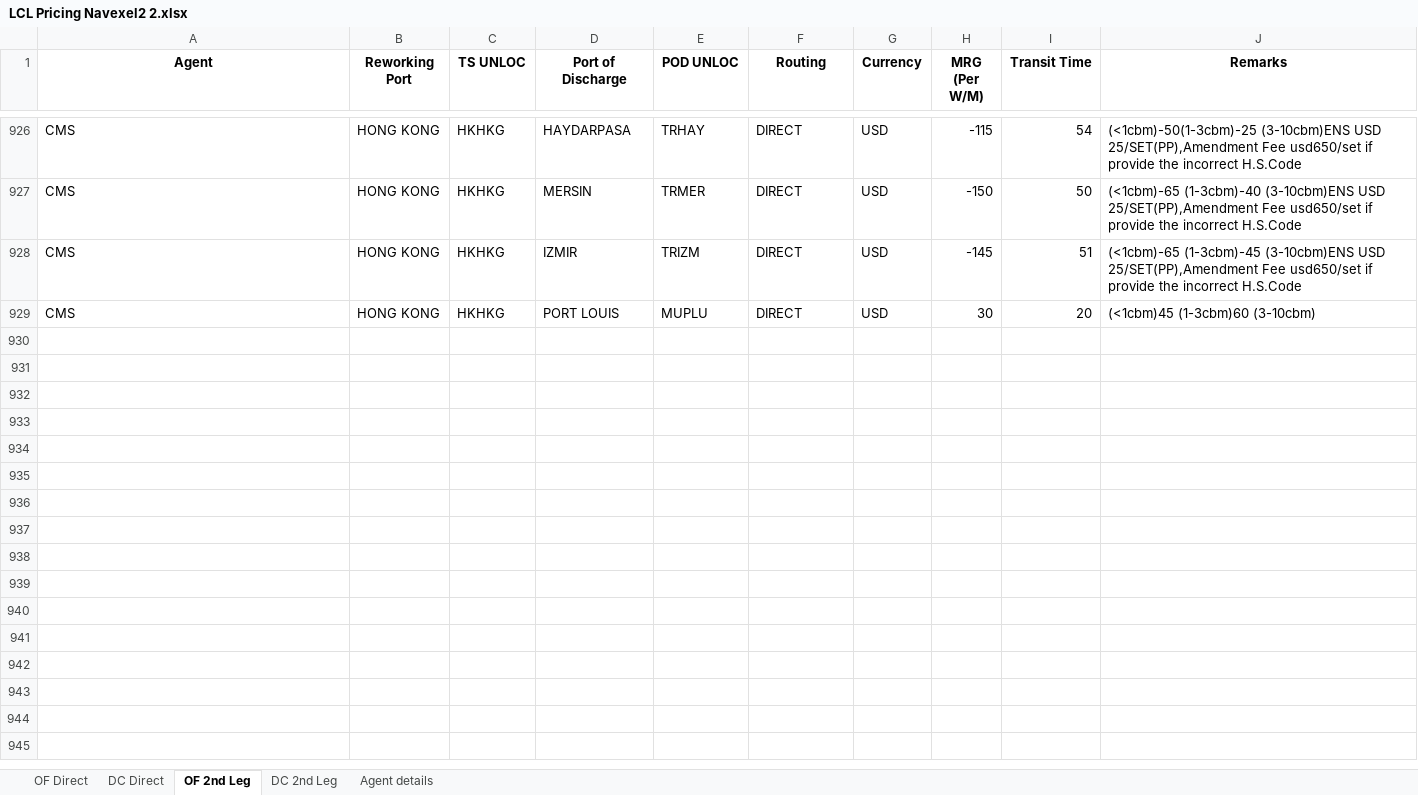
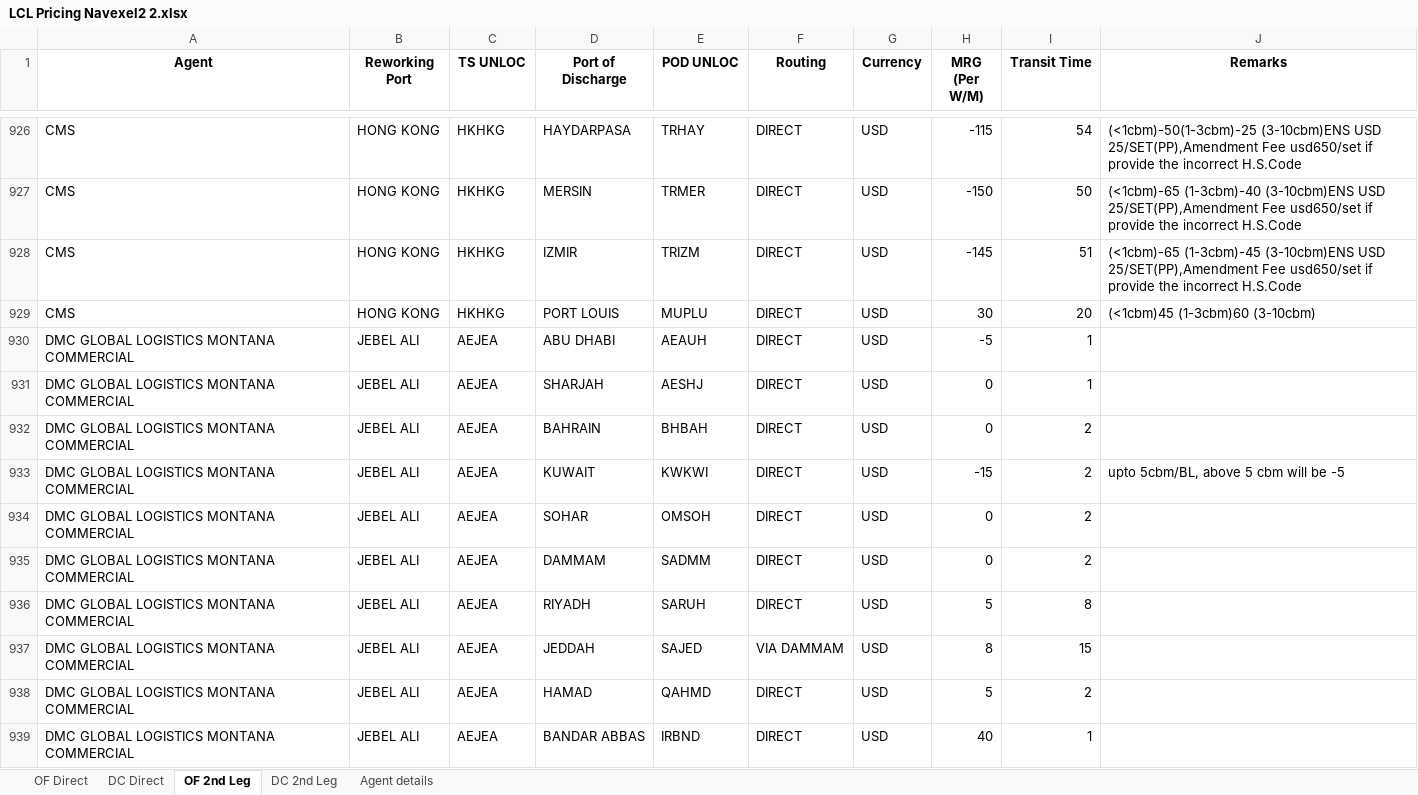
Before and after one commit to Ayyanagouda006/LCL-Rate-Finder, an Excel workbook: Data/LCL Pricing Navexel2 2.xlsx, sheet OF 2nd Leg, drawn as a sheet; only a part is shown, gaps mark what is left out; values as stored, in another font and other column widths than the file's, no borders; the diff covers the shown part only; the diff names each change by its address in the sheet, - before the commit and + after, or states it on an @@ line.

```diff
--- a/Data/LCL Pricing Navexel2 2.xlsx (sheet OF 2nd Leg)
+++ b/Data/LCL Pricing Navexel2 2.xlsx (sheet OF 2nd Leg)
+row 930: DMC GLOBAL LOGISTICS MONTANA COMMERCIAL | JEBEL ALI | AEJEA | ABU DHABI | AEAUH | DIRECT | USD | -5 | 1
+row 931: DMC GLOBAL LOGISTICS MONTANA COMMERCIAL | JEBEL ALI | AEJEA | SHARJAH | AESHJ | DIRECT | USD | 0 | 1
+row 932: DMC GLOBAL LOGISTICS MONTANA COMMERCIAL | JEBEL ALI | AEJEA | BAHRAIN | BHBAH | DIRECT | USD | 0 | 2
+row 933: DMC GLOBAL LOGISTICS MONTANA COMMERCIAL | JEBEL ALI | AEJEA | KUWAIT | KWKWI | DIRECT | USD | -15 | 2 | upto 5cbm/BL, above 5 cbm will be -5
+row 934: DMC GLOBAL LOGISTICS MONTANA COMMERCIAL | JEBEL ALI | AEJEA | SOHAR | OMSOH | DIRECT | USD | 0 | 2
+row 935: DMC GLOBAL LOGISTICS MONTANA COMMERCIAL | JEBEL ALI | AEJEA | DAMMAM | SADMM | DIRECT | USD | 0 | 2
+row 936: DMC GLOBAL LOGISTICS MONTANA COMMERCIAL | JEBEL ALI | AEJEA | RIYADH | SARUH | DIRECT | USD | 5 | 8
+row 937: DMC GLOBAL LOGISTICS MONTANA COMMERCIAL | JEBEL ALI | AEJEA | JEDDAH | SAJED | VIA DAMMAM | USD | 8 | 15
+row 938: DMC GLOBAL LOGISTICS MONTANA COMMERCIAL | JEBEL ALI | AEJEA | HAMAD | QAHMD | DIRECT | USD | 5 | 2
+row 939: DMC GLOBAL LOGISTICS MONTANA COMMERCIAL | JEBEL ALI | AEJEA | BANDAR ABBAS | IRBND | DIRECT | USD | 40 | 1
```
Also changed, not shown: 21 added rows elsewhere in this sheet, sheet DC 2nd Leg, sheet DC Direct, sheet Agent details, sheet OF Direct, 1 other file.
